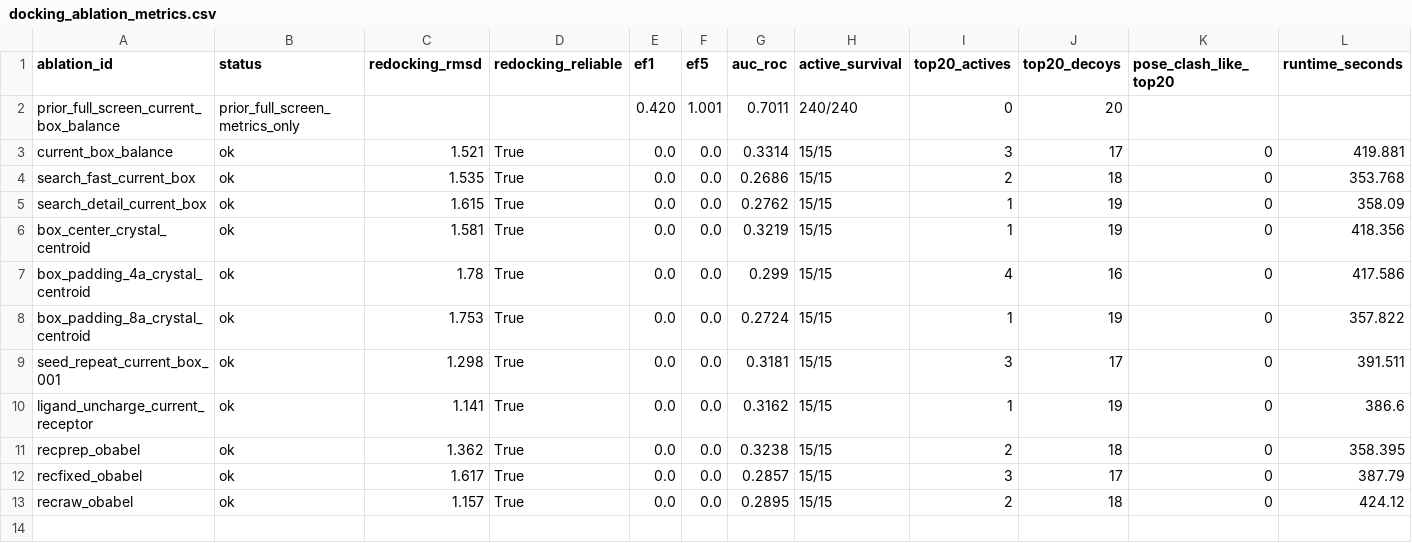
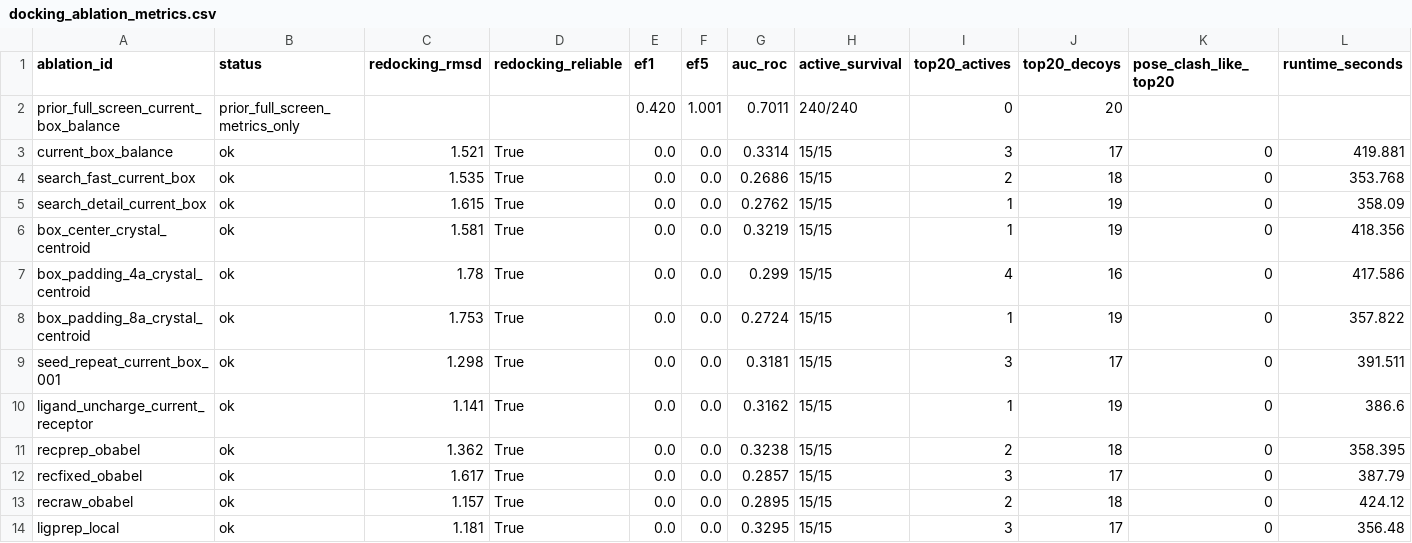
Before and after one commit to ChandraguptSharma07/ezscreen, a CSV file: benchmarks/bench-20260714-abl1-smoke/ppard/crystal_holo/docking_audit_20260719/docking_ablation_metrics.csv, drawn as a sheet; only a part is shown; rows hold the shown columns only; the diff names each change by its address in the sheet, - before the commit and + after, or states it on an @@ line.

Commit message:
tested ppard local ligand prep variant

```diff
--- a/benchmarks/bench-20260714-abl1-smoke/ppard/crystal_holo/docking_audit_20260719/docking_ablation_metrics.csv
+++ b/benchmarks/bench-20260714-abl1-smoke/ppard/crystal_holo/docking_audit_20260719/docking_ablation_metrics.csv
+row 14: ligprep_local | ok | 1.181 | True | 0.0 | 0.0 | 0.3295 | 15/15 | 3 | 17 | 0 | 356.48
```
Also changed, not shown: 16 other files.
